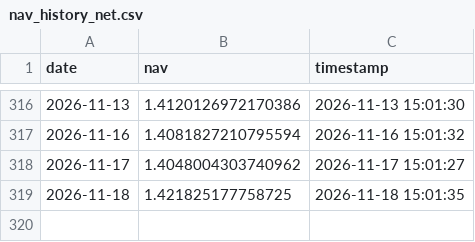
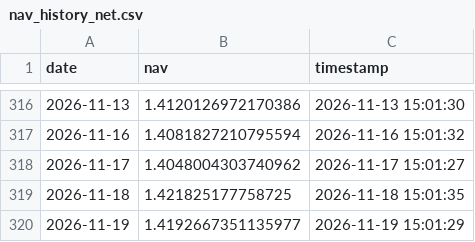
Before and after one commit to chenyikuan/chenyikuan.github.io, a CSV file: data/nav_history_net.csv, drawn as a sheet; only a part is shown, gaps mark what is left out.

Commit message:
update net

```diff
--- a/data/nav_history_net.csv
+++ b/data/nav_history_net.csv
@@ -319 +319,2 @@ date,nav,timestamp
 2026-11-18,1.421825177758725,2026-11-18 15:01:35
+2026-11-19,1.4192667351135977,2026-11-19 15:01:29
```
